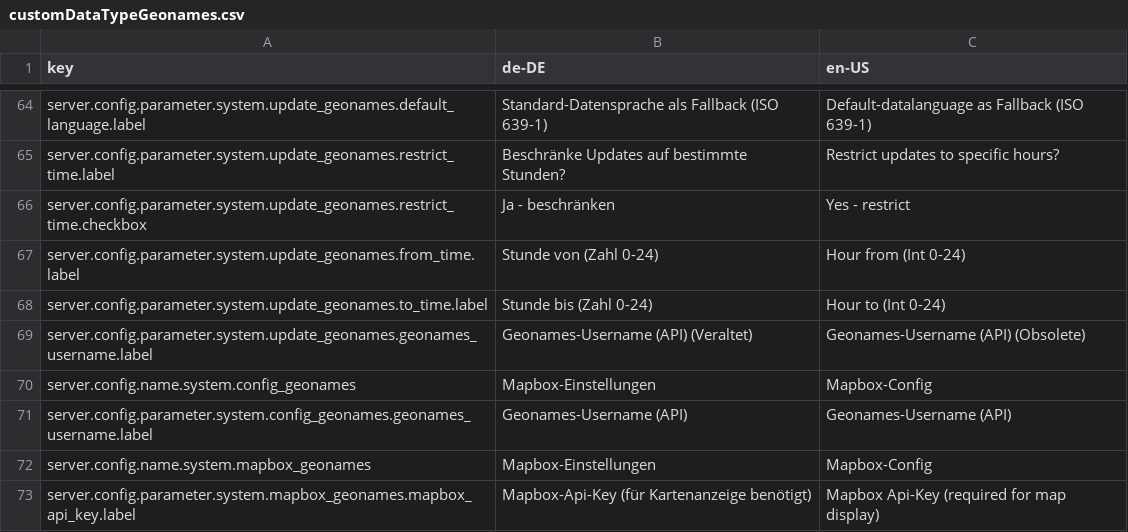
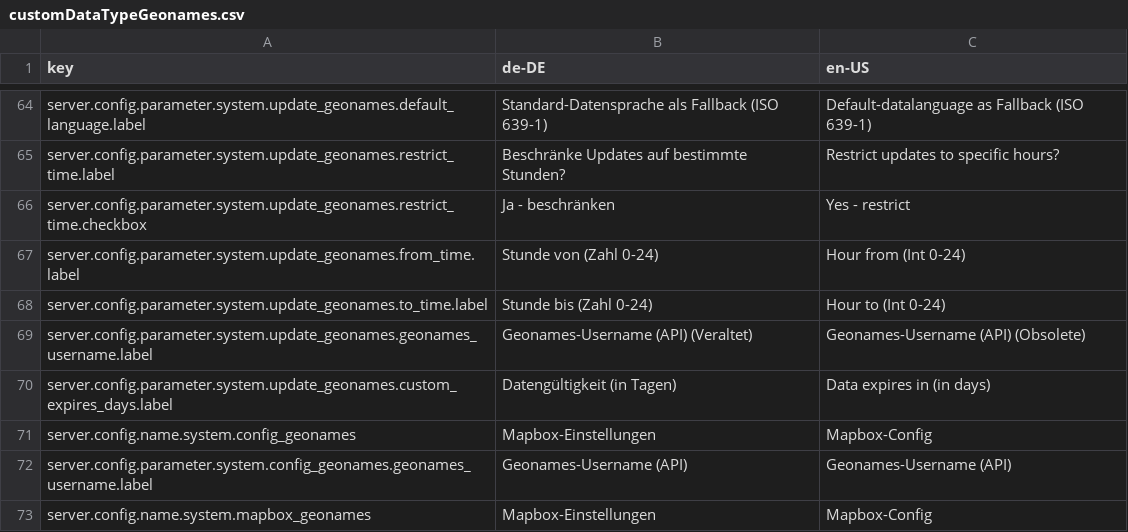
Before and after one commit to programmfabrik/fylr-plugin-custom-data-type-geonames, a CSV file: l10n/customDataTypeGeonames.csv, drawn as a sheet; only a part is shown, gaps mark what is left out; the shorter side is filled out with more unchanged rows; the diff names each change by its address in the sheet, - before the commit and + after, or states it on an @@ line.

Commit message:
add custom expires_at config

```diff
--- a/l10n/customDataTypeGeonames.csv
+++ b/l10n/customDataTypeGeonames.csv
+row 70: server.config.parameter.system.update_geonames.custom_expires_days.label | Datengültigkeit (in Tagen) | Data expires in (in days)
```
Also changed, not shown: 3 other files.
